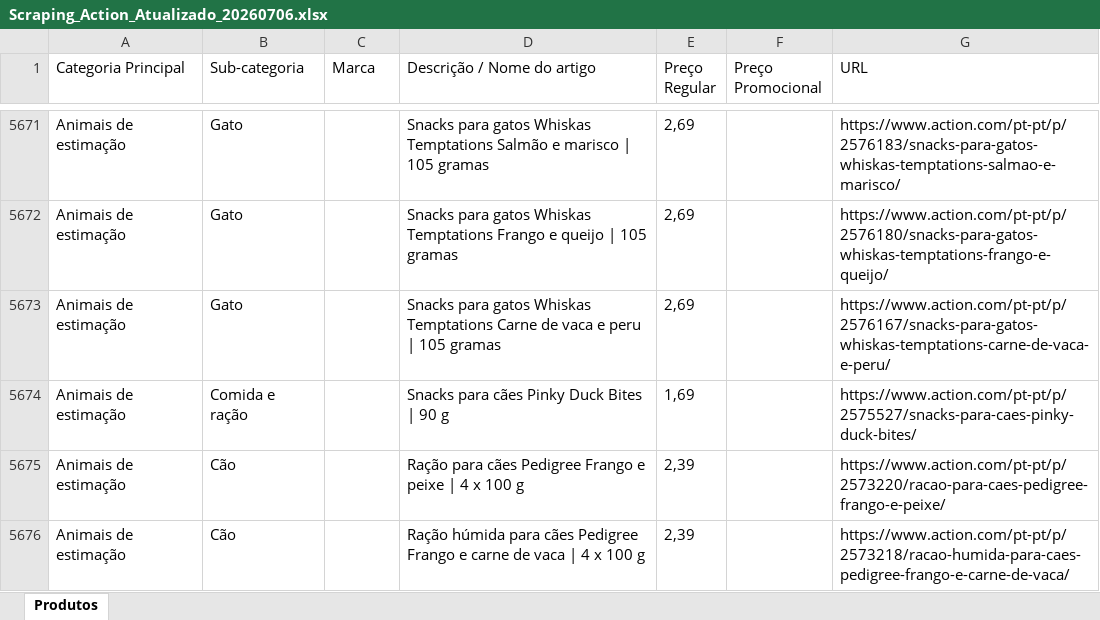
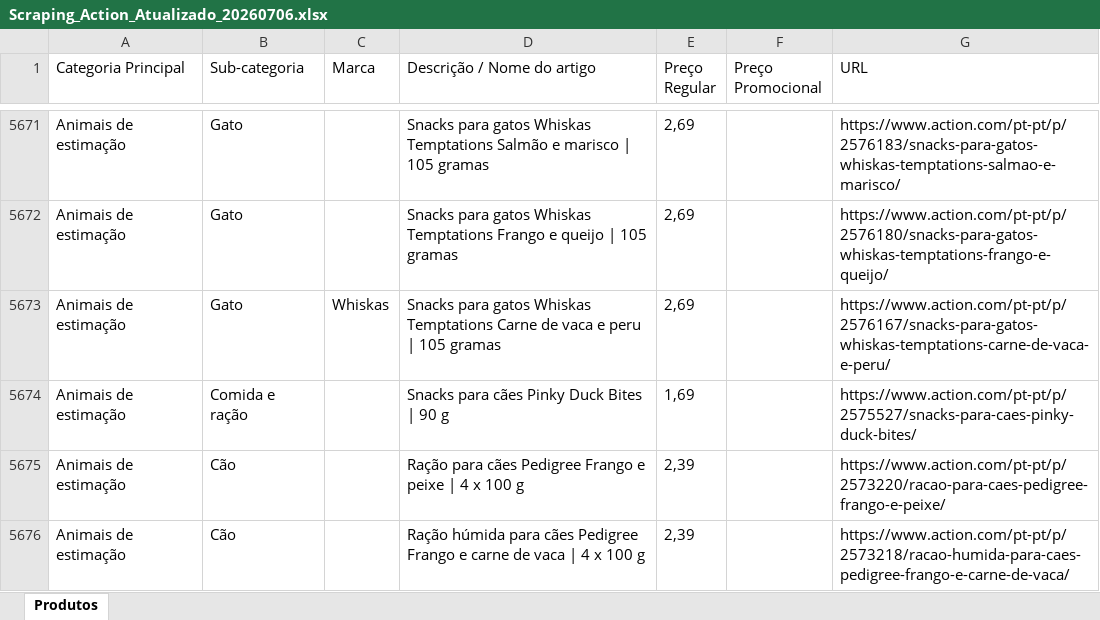
Before and after one commit to Holiday090/teste01, an Excel workbook: Scraping_Action_Atualizado_20260706.xlsx, sheet Produtos, drawn as a sheet; only a part is shown, gaps mark what is left out; values as stored, in another font and other column widths than the file's, no borders; the diff covers the shown part only; the diff names each change by its address in the sheet, - before the commit and + after, or states it on an @@ line.

```diff
--- a/Scraping_Action_Atualizado_20260706.xlsx (sheet Produtos)
+++ b/Scraping_Action_Atualizado_20260706.xlsx (sheet Produtos)
-C5673 (Marca): (empty)
+C5673 (Marca): Whiskas
```
Also changed, not shown: 20 edited cells elsewhere in this sheet, 1 other file.
